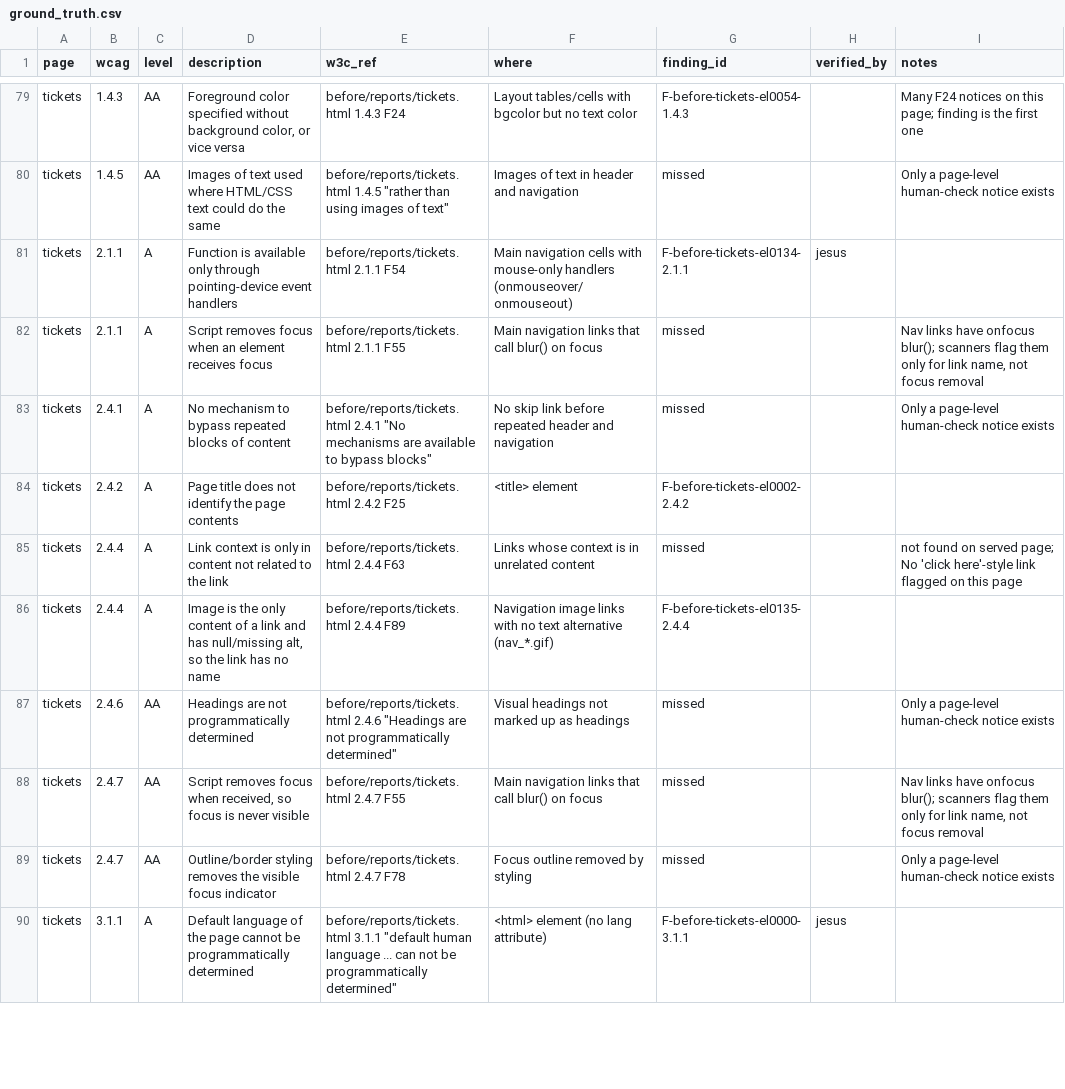
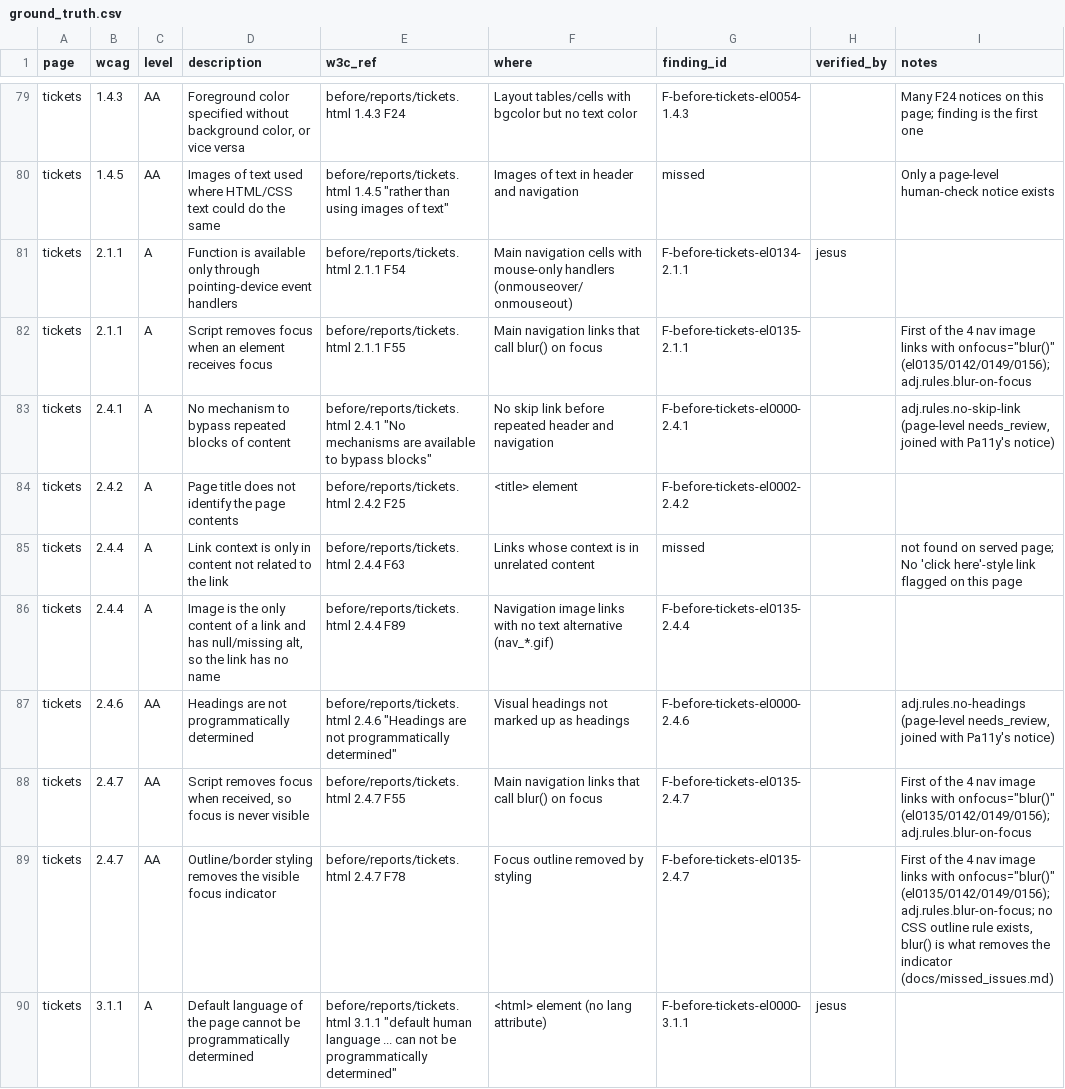
Before and after one commit to jesusgarciaferrufino/adj-508, a CSV file: data/ground-truth/ground_truth.csv, drawn as a sheet; only a part is shown, gaps mark what is left out; the diff covers the shown part only.

Commit message:
GT: re-point 44 rows at the ADJ rule findings (missed 69 -> 33)

```diff
--- a/data/ground-truth/ground_truth.csv
+++ b/data/ground-truth/ground_truth.csv
@@ -81,4 +81,4 @@ tickets,1.4.5,AA,Images of text used where HTML/CSS text could do the same,"befo
 tickets,2.1.1,A,Function is available only through pointing-device event handlers,before/reports/tickets.html 2.1.1 F54,Main navigation cells with mouse-only handlers (onmouseover/onmouseout),F-before-tickets-el0134-2.1.1,jesus,
-tickets,2.1.1,A,Script removes focus when an element receives focus,before/reports/tickets.html 2.1.1 F55,Main navigation links that call blur() on focus,missed,,"Nav links have onfocus blur(); scanners flag them only for link name, not focus removal"
-tickets,2.4.1,A,No mechanism to bypass repeated blocks of content,"before/reports/tickets.html 2.4.1 ""No mechanisms are available to bypass blocks""",No skip link before repeated header and navigation,missed,,Only a page-level human-check notice exists
+tickets,2.1.1,A,Script removes focus when an element receives focus,before/reports/tickets.html 2.1.1 F55,Main navigation links that call blur() on focus,F-before-tickets-el0135-2.1.1,,"First of the 4 nav image links with onfocus=""blur()"" (el0135/0142/0149/0156); adj.rules.blur-on-focus"
+tickets,2.4.1,A,No mechanism to bypass repeated blocks of content,"before/reports/tickets.html 2.4.1 ""No mechanisms are available to bypass blocks""",No skip link before repeated header and navigation,F-before-tickets-el0000-2.4.1,,"adj.rules.no-skip-link (page-level needs_review, joined with Pa11y's notice)"
 tickets,2.4.2,A,Page title does not identify the page contents,before/reports/tickets.html 2.4.2 F25,<title> element,F-before-tickets-el0002-2.4.2,,
@@ -86,5 +86,5 @@ tickets,2.4.4,A,Link context is only in content not related to the link,before/r
 tickets,2.4.4,A,"Image is the only content of a link and has null/missing alt, so the link has no name",before/reports/tickets.html 2.4.4 F89,Navigation image links with no text alternative (nav_*.gif),F-before-tickets-el0135-2.4.4,,
-tickets,2.4.6,AA,Headings are not programmatically determined,"before/reports/tickets.html 2.4.6 ""Headings are not programmatically determined""",Visual headings not marked up as headings,missed,,Only a page-level human-check notice exists
-tickets,2.4.7,AA,"Script removes focus when received, so focus is never visible",before/reports/tickets.html 2.4.7 F55,Main navigation links that call blur() on focus,missed,,"Nav links have onfocus blur(); scanners flag them only for link name, not focus removal"
-tickets,2.4.7,AA,Outline/border styling removes the visible focus indicator,before/reports/tickets.html 2.4.7 F78,Focus outline removed by styling,missed,,Only a page-level human-check notice exists
+tickets,2.4.6,AA,Headings are not programmatically determined,"before/reports/tickets.html 2.4.6 ""Headings are not programmatically determined""",Visual headings not marked up as headings,F-before-tickets-el0000-2.4.6,,"adj.rules.no-headings (page-level needs_review, joined with Pa11y's notice)"
+tickets,2.4.7,AA,"Script removes focus when received, so focus is never visible",before/reports/tickets.html 2.4.7 F55,Main navigation links that call blur() on focus,F-before-tickets-el0135-2.4.7,,"First of the 4 nav image links with onfocus=""blur()"" (el0135/0142/0149/0156); adj.rules.blur-on-focus"
+tickets,2.4.7,AA,Outline/border styling removes the visible focus indicator,before/reports/tickets.html 2.4.7 F78,Focus outline removed by styling,F-before-tickets-el0135-2.4.7,,"First of the 4 nav image links with onfocus=""blur()"" (el0135/0142/0149/0156); adj.rules.blur-on-focus; no CSS outline rule exists, blur() is what removes the indicator (docs/missed_issues.md)"
 tickets,3.1.1,A,Default language of the page cannot be programmatically determined,"before/reports/tickets.html 3.1.1 ""default human language ... can not be programmatically determined""",<html> element (no lang attribute),F-before-tickets-el0000-3.1.1,jesus,
```
Also changed, not shown: 78 edited cells elsewhere in this file.
